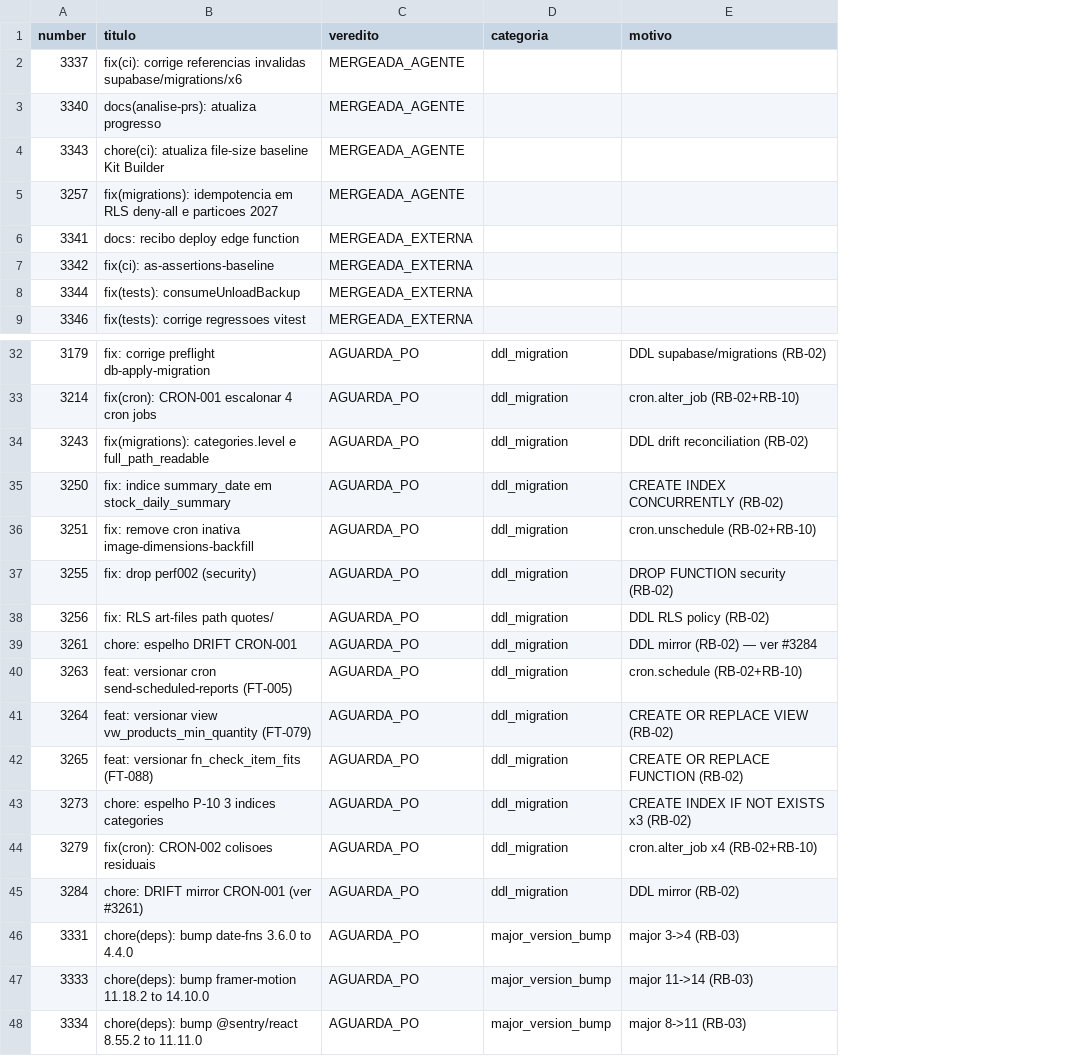
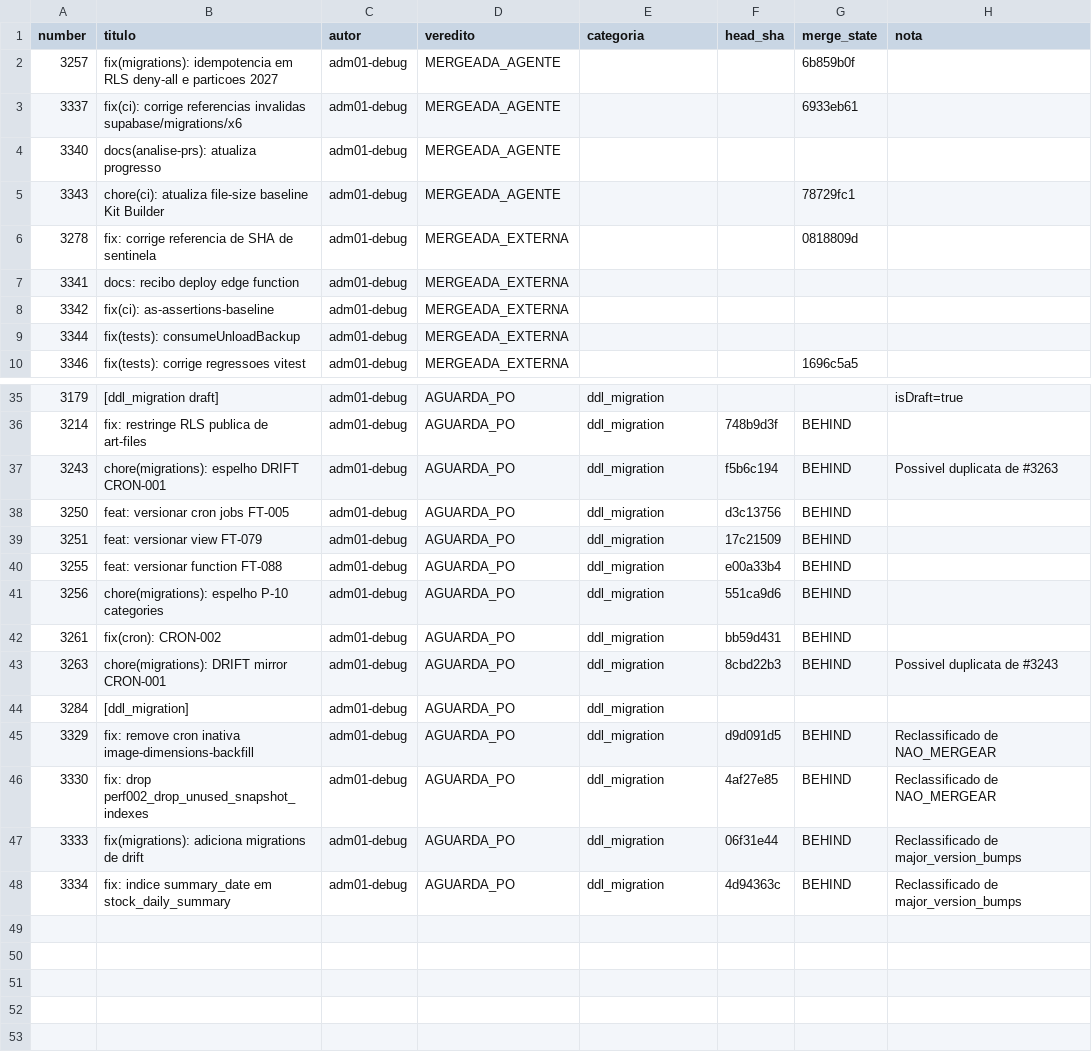
Before and after one commit to adm01-debug/Promo_Gifts_V4, a CSV file: analise-prs/prs.csv, drawn as a sheet; only a part is shown, gaps mark what is left out; removed rows and columns are numbered as before the commit, all else as after; the diff covers the shown part only; the diff names each change by its address in the sheet, - before the commit and + after, or states it on an @@ line.

```diff
--- a/analise-prs/prs.csv
+++ b/analise-prs/prs.csv
+column C (autor), rows 3-5: all adm01-debug; rows 7-10: all adm01-debug; rows 35-44: all adm01-debug; rows 47-48: adm01-debug | adm01-debug
-column E (motivo), rows 32-40: DDL supabase/migrations (RB-02) | cron.alter_job (RB-02+RB-10) | DDL drift reconciliation (RB-02) | CREATE INDEX CONCURRENTLY (RB-02) | cron.unschedule (RB-02+RB-10) | DROP FUNCTION security (RB-02) | DDL RLS policy (RB-02) | DDL mirror (RB-02) — ver #3284 | cron.schedule (RB-02+RB-10); row 45: DDL mirror (RB-02); rows 47-48: major 11->14 (RB-03) | major 8->11 (RB-03)
+column F (head_sha), rows 36-43: 748b9d3f | f5b6c194 | d3c13756 | 17c21509 | e00a33b4 | 551ca9d6 | bb59d431 | 8cbd22b3; rows 47-48: 06f31e44 | 4d94363c
+column G (merge_state), rows 3-5: 6933eb61 |  | 78729fc1; row 10: 1696c5a5; rows 36-43: all BEHIND; rows 47-48: BEHIND | BEHIND
+column H (nota), rows 35-43: isDraft=true |  | Possivel duplicata de #3263 |  |  |  |  |  | Possivel duplicata de #3243; rows 47-48: Reclassificado de major_version_bumps | Reclassificado de major_version_bumps
@@ row 5 moved to row 2: 3257 @@
+row 6: 3278 | fix: corrige referencia de SHA de sentinela | adm01-debug | MERGEADA_EXTERNA |  |  | 0818809d
-B35 (titulo): fix: corrige preflight db-apply-migration
+B35 (titulo): [ddl_migration draft]
-B36 (titulo): fix(cron): CRON-001 escalonar 4 cron jobs
+B36 (titulo): fix: restringe RLS publica de art-files
-B37 (titulo): fix(migrations): categories.level e full_path_readable
+B37 (titulo): chore(migrations): espelho DRIFT CRON-001
-B38 (titulo): fix: indice summary_date em stock_daily_summary
+B38 (titulo): feat: versionar cron jobs FT-005
-B39 (titulo): fix: remove cron inativa image-dimensions-backfill
+B39 (titulo): feat: versionar view FT-079
-B40 (titulo): fix: drop perf002 (security)
+B40 (titulo): feat: versionar function FT-088
-B41 (titulo): fix: RLS art-files path quotes/
+B41 (titulo): chore(migrations): espelho P-10 categories
-B42 (titulo): chore: espelho DRIFT CRON-001
+B42 (titulo): fix(cron): CRON-002
-B43 (titulo): feat: versionar cron send-scheduled-reports (FT-005)
+B43 (titulo): chore(migrations): DRIFT mirror CRON-001
-row 41: 3264 | feat: versionar view vw_products_min_quantity (FT-079) | AGUARDA_PO | ddl_migration | CREATE OR REPLACE VIEW (RB-02)
-row 42: 3265 | feat: versionar fn_check_item_fits (FT-088) | AGUARDA_PO | ddl_migration | CREATE OR REPLACE FUNCTION (RB-02)
-row 43: 3273 | chore: espelho P-10 3 indices categories | AGUARDA_PO | ddl_migration | CREATE INDEX IF NOT EXISTS x3 (RB-02)
-row 44: 3279 | fix(cron): CRON-002 colisoes residuais | AGUARDA_PO | ddl_migration | cron.alter_job x4 (RB-02+RB-10)
-B44 (titulo): chore: DRIFT mirror CRON-001 (ver #3261)
+B44 (titulo): [ddl_migration]
-row 46: 3331 | chore(deps): bump date-fns 3.6.0 to 4.4.0 | AGUARDA_PO | major_version_bump | major 3->4 (RB-03)
+row 45: 3329 | fix: remove cron inativa image-dimensions-backfill | adm01-debug | AGUARDA_PO | ddl_migration | d9d091d5 | BEHIND | Reclassificado de NAO_MERGEAR
+row 46: 3330 | fix: drop perf002_drop_unused_snapshot_indexes | adm01-debug | AGUARDA_PO | ddl_migration | 4af27e85 | BEHIND | Reclassificado de NAO_MERGEAR
-B47 (titulo): chore(deps): bump framer-motion 11.18.2 to 14.10.0
+B47 (titulo): fix(migrations): adiciona migrations de drift
-E47:E48 (categoria): major_version_bump
+E47:E48 (categoria): ddl_migration
-B48 (titulo): chore(deps): bump @sentry/react 8.55.2 to 11.11.0
+B48 (titulo): fix: indice summary_date em stock_daily_summary
```
Also changed, not shown: 7 added rows, 5 removed rows and 28 edited cells elsewhere in this file, 16 other files.
